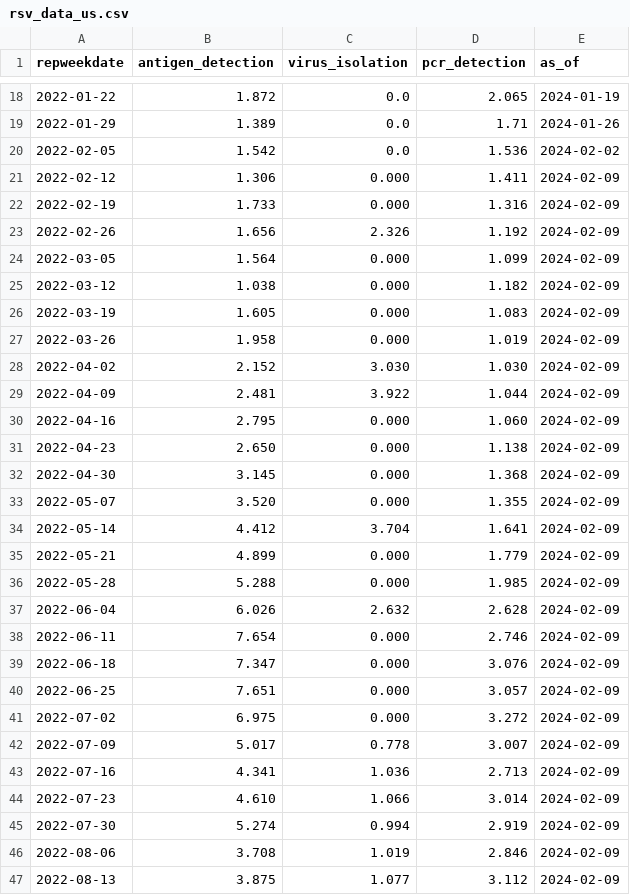
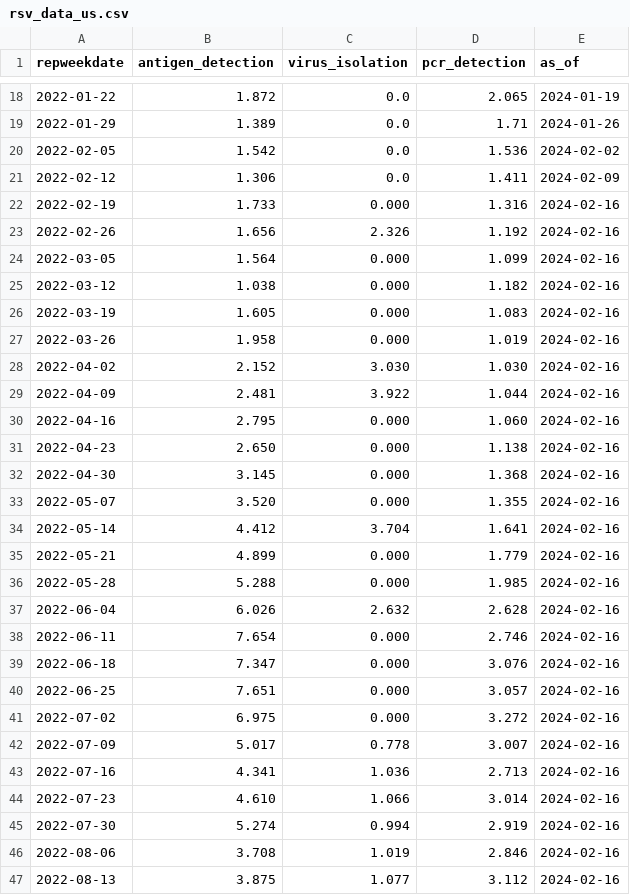
Before and after one commit to midas-network/rsv-scenario-modeling-hub, a CSV file: auxiliary-data/rsv/nrevss/rsv_data_us.csv, drawn as a sheet; only a part is shown, gaps mark what is left out; the diff covers the shown part only.

```diff
--- a/auxiliary-data/rsv/nrevss/rsv_data_us.csv
+++ b/auxiliary-data/rsv/nrevss/rsv_data_us.csv
@@ -20,28 +20,28 @@ repweekdate,antigen_detection,virus_isolation,pcr_detection,as_of
 2022-02-05,1.542,0.0,1.536,2024-02-02
-2022-02-12,1.306,0.000,1.411,2024-02-09
-2022-02-19,1.733,0.000,1.316,2024-02-09
-2022-02-26,1.656,2.326,1.192,2024-02-09
-2022-03-05,1.564,0.000,1.099,2024-02-09
-2022-03-12,1.038,0.000,1.182,2024-02-09
-2022-03-19,1.605,0.000,1.083,2024-02-09
-2022-03-26,1.958,0.000,1.019,2024-02-09
-2022-04-02,2.152,3.030,1.030,2024-02-09
-2022-04-09,2.481,3.922,1.044,2024-02-09
-2022-04-16,2.795,0.000,1.060,2024-02-09
-2022-04-23,2.650,0.000,1.138,2024-02-09
-2022-04-30,3.145,0.000,1.368,2024-02-09
-2022-05-07,3.520,0.000,1.355,2024-02-09
-2022-05-14,4.412,3.704,1.641,2024-02-09
-2022-05-21,4.899,0.000,1.779,2024-02-09
-2022-05-28,5.288,0.000,1.985,2024-02-09
-2022-06-04,6.026,2.632,2.628,2024-02-09
-2022-06-11,7.654,0.000,2.746,2024-02-09
-2022-06-18,7.347,0.000,3.076,2024-02-09
-2022-06-25,7.651,0.000,3.057,2024-02-09
-2022-07-02,6.975,0.000,3.272,2024-02-09
-2022-07-09,5.017,0.778,3.007,2024-02-09
-2022-07-16,4.341,1.036,2.713,2024-02-09
-2022-07-23,4.610,1.066,3.014,2024-02-09
-2022-07-30,5.274,0.994,2.919,2024-02-09
-2022-08-06,3.708,1.019,2.846,2024-02-09
-2022-08-13,3.875,1.077,3.112,2024-02-09
+2022-02-12,1.306,0.0,1.411,2024-02-09
+2022-02-19,1.733,0.000,1.316,2024-02-16
+2022-02-26,1.656,2.326,1.192,2024-02-16
+2022-03-05,1.564,0.000,1.099,2024-02-16
+2022-03-12,1.038,0.000,1.182,2024-02-16
+2022-03-19,1.605,0.000,1.083,2024-02-16
+2022-03-26,1.958,0.000,1.019,2024-02-16
+2022-04-02,2.152,3.030,1.030,2024-02-16
+2022-04-09,2.481,3.922,1.044,2024-02-16
+2022-04-16,2.795,0.000,1.060,2024-02-16
+2022-04-23,2.650,0.000,1.138,2024-02-16
+2022-04-30,3.145,0.000,1.368,2024-02-16
+2022-05-07,3.520,0.000,1.355,2024-02-16
+2022-05-14,4.412,3.704,1.641,2024-02-16
+2022-05-21,4.899,0.000,1.779,2024-02-16
+2022-05-28,5.288,0.000,1.985,2024-02-16
+2022-06-04,6.026,2.632,2.628,2024-02-16
+2022-06-11,7.654,0.000,2.746,2024-02-16
+2022-06-18,7.347,0.000,3.076,2024-02-16
+2022-06-25,7.651,0.000,3.057,2024-02-16
+2022-07-02,6.975,0.000,3.272,2024-02-16
+2022-07-09,5.017,0.778,3.007,2024-02-16
+2022-07-16,4.341,1.036,2.713,2024-02-16
+2022-07-23,4.610,1.066,3.014,2024-02-16
+2022-07-30,5.274,0.994,2.919,2024-02-16
+2022-08-06,3.708,1.019,2.846,2024-02-16
+2022-08-13,3.875,1.077,3.112,2024-02-16
```
Also changed, not shown: 1 added row and 92 edited cells elsewhere in this file, auxiliary-data/rsv/nrevss/rsv_antigen_3_week_average.csv, auxiliary-data/rsv/nrevss/rsv_numerator_data_5_week_average.csv, 7 other files.
